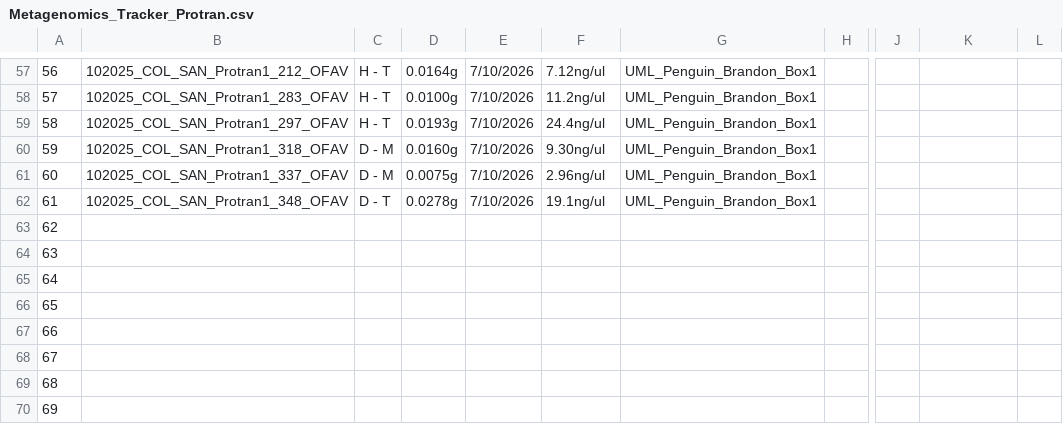
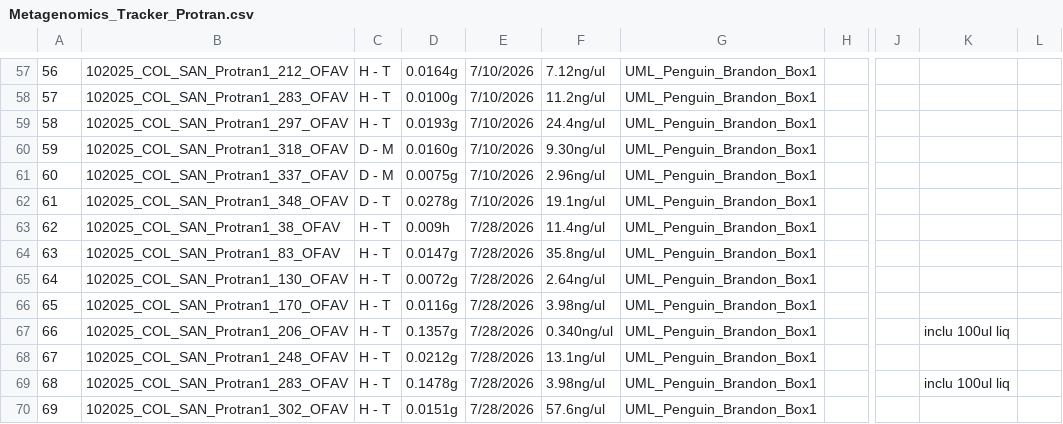
Before and after one commit to GWLab-UML/SAN_CORDAP, a CSV file: Probiotics_Transmission_Data/Metagenomics_Tracker_Protran.csv, drawn as a sheet; only a part is shown, gaps mark what is left out; the diff covers the shown part only; the diff names each change by its address in the sheet, - before the commit and + after, or states it on an @@ line.

```diff
--- a/Probiotics_Transmission_Data/Metagenomics_Tracker_Protran.csv
+++ b/Probiotics_Transmission_Data/Metagenomics_Tracker_Protran.csv
-B63: (empty)
+B63: 102025_COL_SAN_Protran1_38_OFAV
-C63:C70: (empty)
+C63:C70: H - T
-D63: (empty)
+D63: 0.009h
-E63:E70: (empty)
+E63:E70: 7/28/2026
-F63: (empty)
+F63: 11.4ng/ul
-G63:G70: (empty)
+G63:G70: UML_Penguin_Brandon_Box1
-B64: (empty)
+B64: 102025_COL_SAN_Protran1_83_OFAV
-D64: (empty)
+D64: 0.0147g
-F64: (empty)
+F64: 35.8ng/ul
-B65: (empty)
+B65: 102025_COL_SAN_Protran1_130_OFAV
-D65: (empty)
+D65: 0.0072g
-F65: (empty)
+F65: 2.64ng/ul
-B66: (empty)
+B66: 102025_COL_SAN_Protran1_170_OFAV
-D66: (empty)
+D66: 0.0116g
-F66: (empty)
+F66: 3.98ng/ul
-B67: (empty)
+B67: 102025_COL_SAN_Protran1_206_OFAV
-D67: (empty)
+D67: 0.1357g
-F67: (empty)
+F67: 0.340ng/ul
-K67: (empty)
+K67: inclu 100ul liq
-B68: (empty)
+B68: 102025_COL_SAN_Protran1_248_OFAV
-D68: (empty)
+D68: 0.0212g
-F68: (empty)
+F68: 13.1ng/ul
-B69: (empty)
+B69: 102025_COL_SAN_Protran1_283_OFAV
-D69: (empty)
+D69: 0.1478g
-F69: (empty)
+F69: 3.98ng/ul
-K69: (empty)
+K69: inclu 100ul liq
-B70: (empty)
+B70: 102025_COL_SAN_Protran1_302_OFAV
-D70: (empty)
+D70: 0.0151g
-F70: (empty)
+F70: 57.6ng/ul
```
Also changed, not shown: 6 edited cells elsewhere in this file, Probiotics_Transmission_Data/COL_SAN_protran_sample_data.csv.
